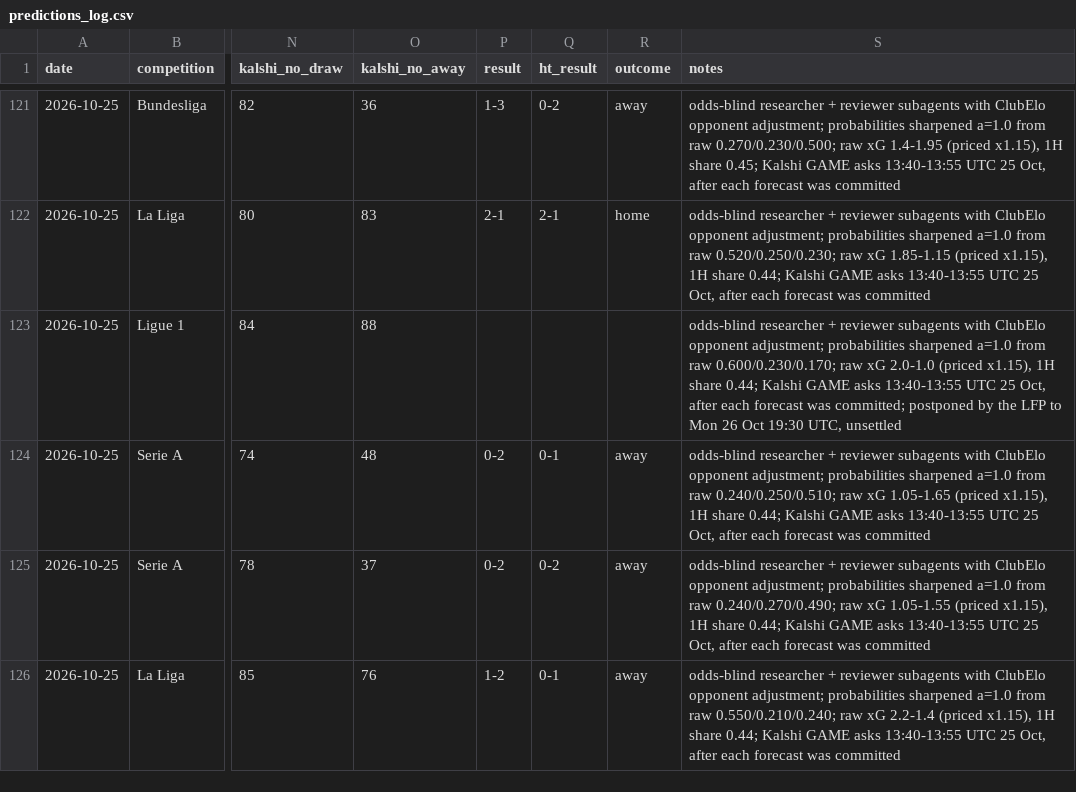
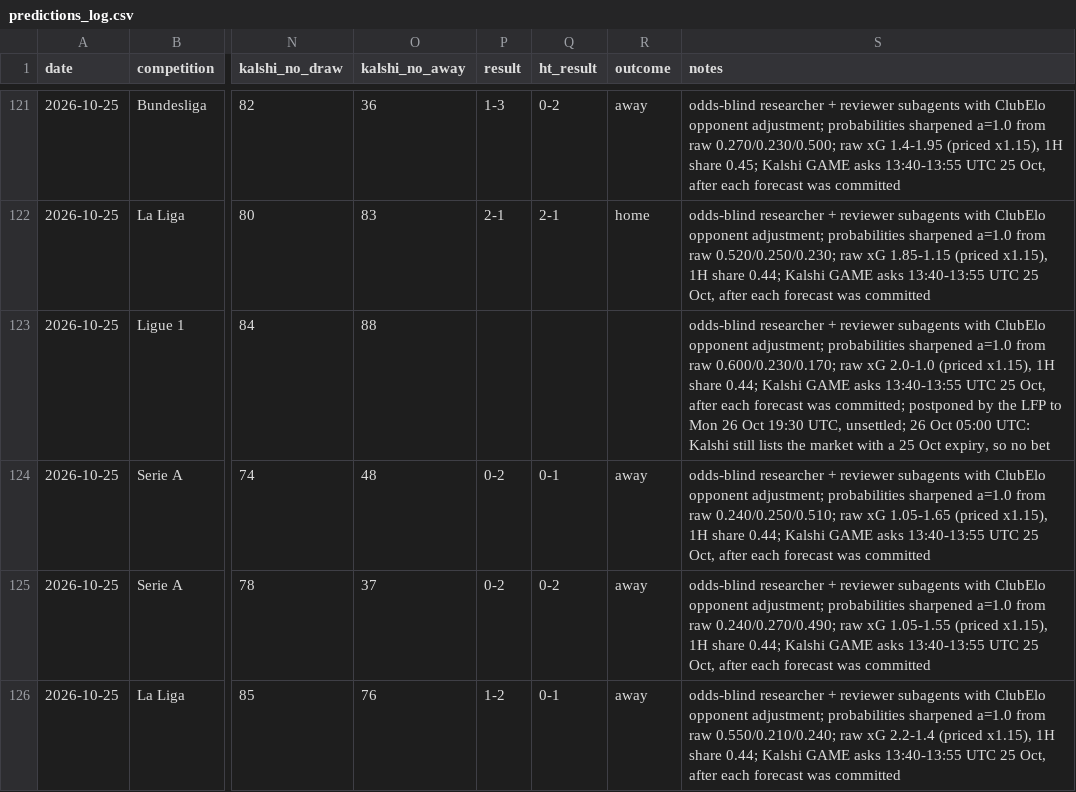
Before and after one commit to bobaoxu2001/Quantitative-Finance, a CSV file: football/predictions_log.csv, drawn as a sheet; only a part is shown, gaps mark what is left out; the diff covers the shown part only; the diff names each change by its address in the sheet, - before the commit and + after, or states it on an @@ line.

```diff
--- a/football/predictions_log.csv
+++ b/football/predictions_log.csv
-S123 (notes): …19:30 UTC, unsettled
+S123 (notes): …19:30 UTC, unsettled; 26 Oct 05:00 UTC: Kalshi still lists the market with a 25 Oct expiry, so no bet
```
Also changed, not shown: 40 edited cells elsewhere in this file.
